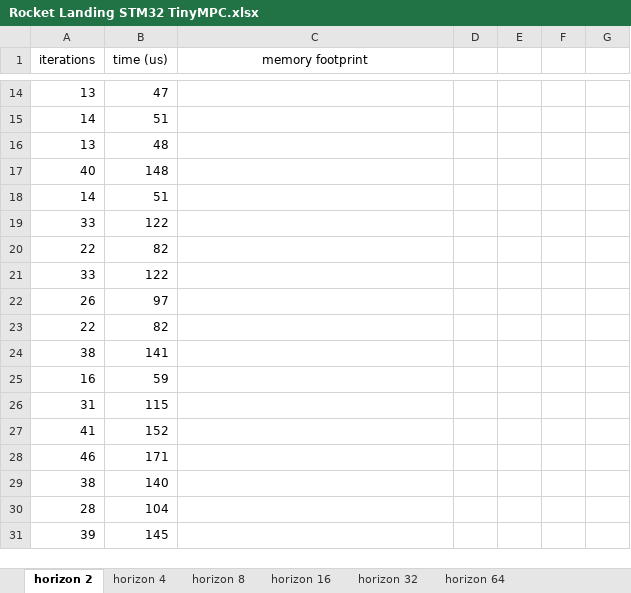
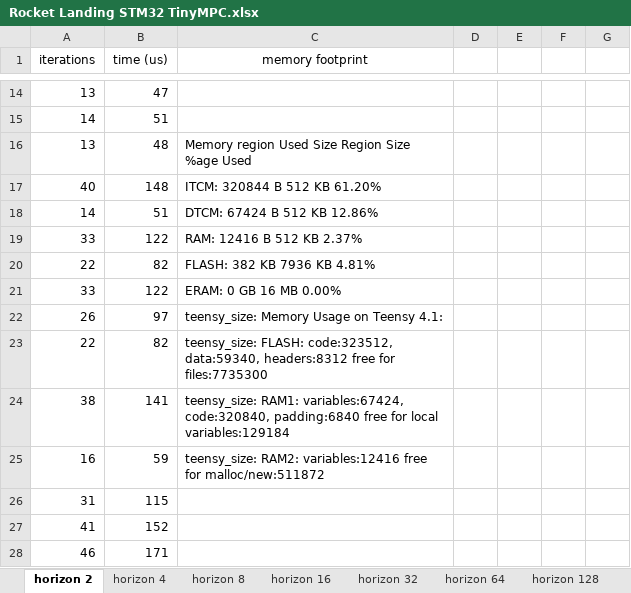
Before and after one commit to RoboticExplorationLab/mcu-solver-benchmarks, an Excel workbook: Results/TinyMPC CDC benchmarks/Rocket Landing/Rocket Landing STM32 TinyMPC.xlsx, sheet horizon 2, drawn as a sheet; only a part is shown, gaps mark what is left out; the shorter side is filled out with more unchanged rows; values as stored, in another font and other column widths than the file's, no borders; charts and pictures not drawn; the diff names each change by its address in the sheet, - before the commit and + after, or states it on an @@ line.

Commit message:
Updated data and plotting scripts

```diff
--- a/Results/TinyMPC CDC benchmarks/Rocket Landing/Rocket Landing STM32 TinyMPC.xlsx (sheet horizon 2)
+++ b/Results/TinyMPC CDC benchmarks/Rocket Landing/Rocket Landing STM32 TinyMPC.xlsx (sheet horizon 2)
+sheet tab: horizon 128
-C16 (memory footprint): (empty)
+C16 (memory footprint): Memory region Used Size Region Size %age Used
-C17 (memory footprint): (empty)
+C17 (memory footprint): ITCM: 320844 B 512 KB 61.20%
-C18 (memory footprint): (empty)
+C18 (memory footprint): DTCM: 67424 B 512 KB 12.86%
-C19 (memory footprint): (empty)
+C19 (memory footprint): RAM: 12416 B 512 KB 2.37%
-C20 (memory footprint): (empty)
+C20 (memory footprint): FLASH: 382 KB 7936 KB 4.81%
-C21 (memory footprint): (empty)
+C21 (memory footprint): ERAM: 0 GB 16 MB 0.00%
-C22 (memory footprint): (empty)
+C22 (memory footprint): teensy_size: Memory Usage on Teensy 4.1:
-C23 (memory footprint): (empty)
+C23 (memory footprint): teensy_size: FLASH: code:323512, data:59340, headers:8312 free for files:7735300
-C24 (memory footprint): (empty)
+C24 (memory footprint): teensy_size: RAM1: variables:67424, code:320840, padding:6840 free for local variables:129184
-C25 (memory footprint): (empty)
+C25 (memory footprint): teensy_size: RAM2: variables:12416 free for malloc/new:511872
```
Also changed, not shown: other sheet tabs, charts or pictures, Results/TinyMPC CDC benchmarks/Safety Filter/Memory Footprint Safety Filter OSQP.xlsx, Results/TinyMPC CDC benchmarks/Safety Filter/Memory Footprint Safety Filter TinyMPC.xlsx, 19 other files.
